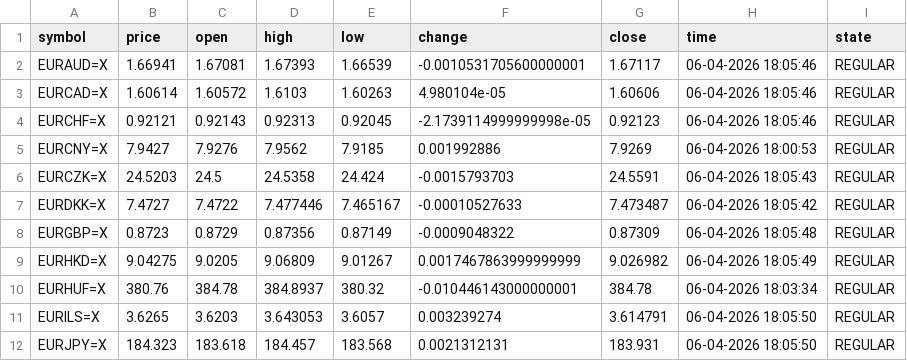
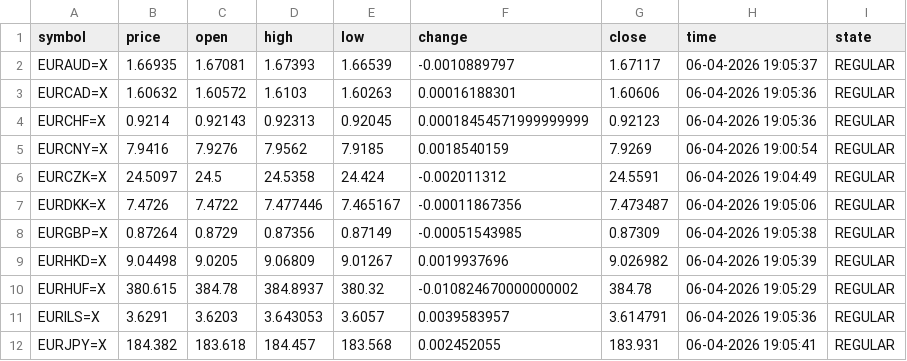
Before and after one commit to diogo-va/csv_test, a CSV file: fx.csv, drawn as a sheet; only a part is shown; the diff covers the shown part only.

Commit message:
Auto update CSV data

```diff
--- a/fx.csv
+++ b/fx.csv
@@ -1,12 +1,12 @@
 symbol	price	open	high	low	change	close	time	state
-EURAUD=X	1.66941	1.67081	1.67393	1.66539	-0.0010531705600000001	1.67117	06-04-2026 18:05:46	REGULAR
-EURCAD=X	1.60614	1.60572	1.6103	1.60263	4.980104e-05	1.60606	06-04-2026 18:05:46	REGULAR
-EURCHF=X	0.92121	0.92143	0.92313	0.92045	-2.1739114999999998e-05	0.92123	06-04-2026 18:05:46	REGULAR
-EURCNY=X	7.9427	7.9276	7.9562	7.9185	0.001992886	7.9269	06-04-2026 18:00:53	REGULAR
-EURCZK=X	24.5203	24.5	24.5358	24.424	-0.0015793703	24.5591	06-04-2026 18:05:43	REGULAR
-EURDKK=X	7.4727	7.4722	7.477446	7.465167	-0.00010527633	7.473487	06-04-2026 18:05:42	REGULAR
-EURGBP=X	0.8723	0.8729	0.87356	0.87149	-0.0009048322	0.87309	06-04-2026 18:05:48	REGULAR
-EURHKD=X	9.04275	9.0205	9.06809	9.01267	0.0017467863999999999	9.026982	06-04-2026 18:05:49	REGULAR
-EURHUF=X	380.76	384.78	384.8937	380.32	-0.010446143000000001	384.78	06-04-2026 18:03:34	REGULAR
-EURILS=X	3.6265	3.6203	3.643053	3.6057	0.003239274	3.614791	06-04-2026 18:05:50	REGULAR
-EURJPY=X	184.323	183.618	184.457	183.568	0.0021312131	183.931	06-04-2026 18:05:50	REGULAR
+EURAUD=X	1.66935	1.67081	1.67393	1.66539	-0.0010889797	1.67117	06-04-2026 19:05:37	REGULAR
+EURCAD=X	1.60632	1.60572	1.6103	1.60263	0.00016188301	1.60606	06-04-2026 19:05:36	REGULAR
+EURCHF=X	0.9214	0.92143	0.92313	0.92045	0.00018454571999999999	0.92123	06-04-2026 19:05:36	REGULAR
+EURCNY=X	7.9416	7.9276	7.9562	7.9185	0.0018540159	7.9269	06-04-2026 19:00:54	REGULAR
+EURCZK=X	24.5097	24.5	24.5358	24.424	-0.002011312	24.5591	06-04-2026 19:04:49	REGULAR
+EURDKK=X	7.4726	7.4722	7.477446	7.465167	-0.00011867356	7.473487	06-04-2026 19:05:06	REGULAR
+EURGBP=X	0.87264	0.8729	0.87356	0.87149	-0.00051543985	0.87309	06-04-2026 19:05:38	REGULAR
+EURHKD=X	9.04498	9.0205	9.06809	9.01267	0.0019937696	9.026982	06-04-2026 19:05:39	REGULAR
+EURHUF=X	380.615	384.78	384.8937	380.32	-0.010824670000000002	384.78	06-04-2026 19:05:29	REGULAR
+EURILS=X	3.6291	3.6203	3.643053	3.6057	0.0039583957	3.614791	06-04-2026 19:05:36	REGULAR
+EURJPY=X	184.382	183.618	184.457	183.568	0.002452055	183.931	06-04-2026 19:05:41	REGULAR
```
Also changed, not shown: 34 edited cells elsewhere in this file, gold.csv, market.csv.
